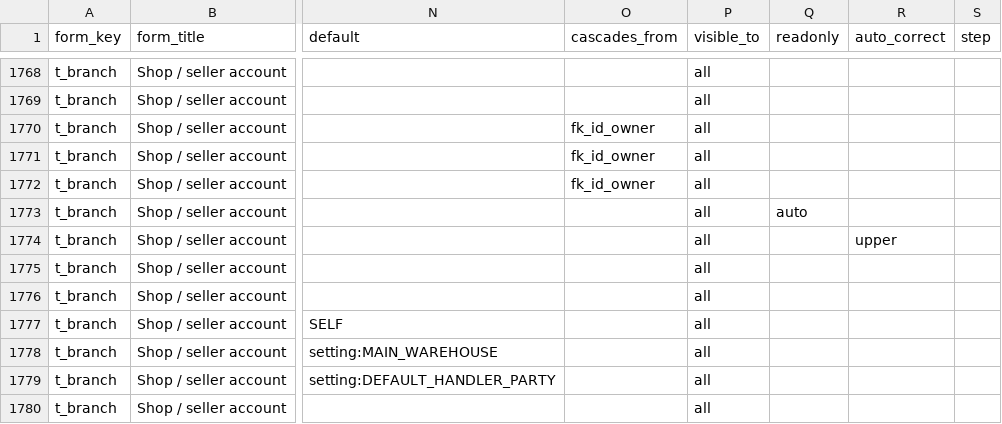
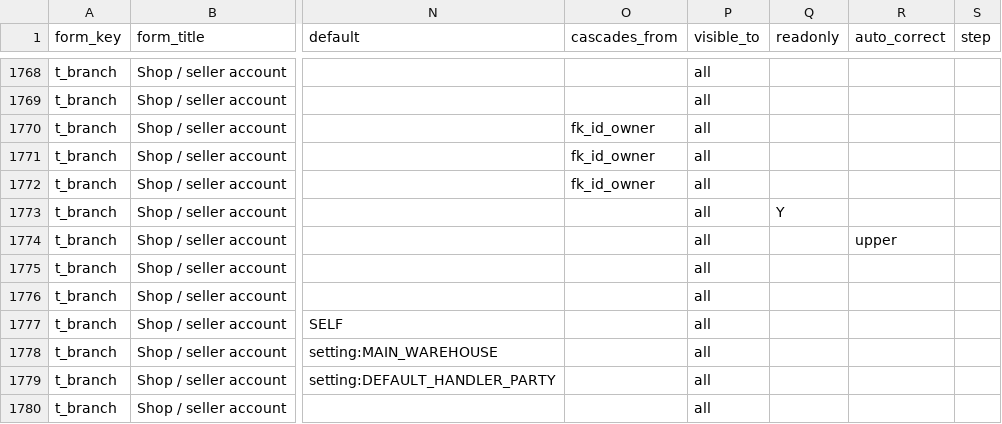
Before and after one commit to aemporio6/moreorderz, a CSV file: database/meta/field_registry.csv, drawn as a sheet; only a part is shown, gaps mark what is left out; the diff names each change by its address in the sheet, - before the commit and + after, or states it on an @@ line.

```diff
--- a/database/meta/field_registry.csv
+++ b/database/meta/field_registry.csv
-Q1773 (readonly): auto
+Q1773 (readonly): Y
```
Also changed, not shown: audit/REGISTER_AUDIT.csv, 14 other files.
